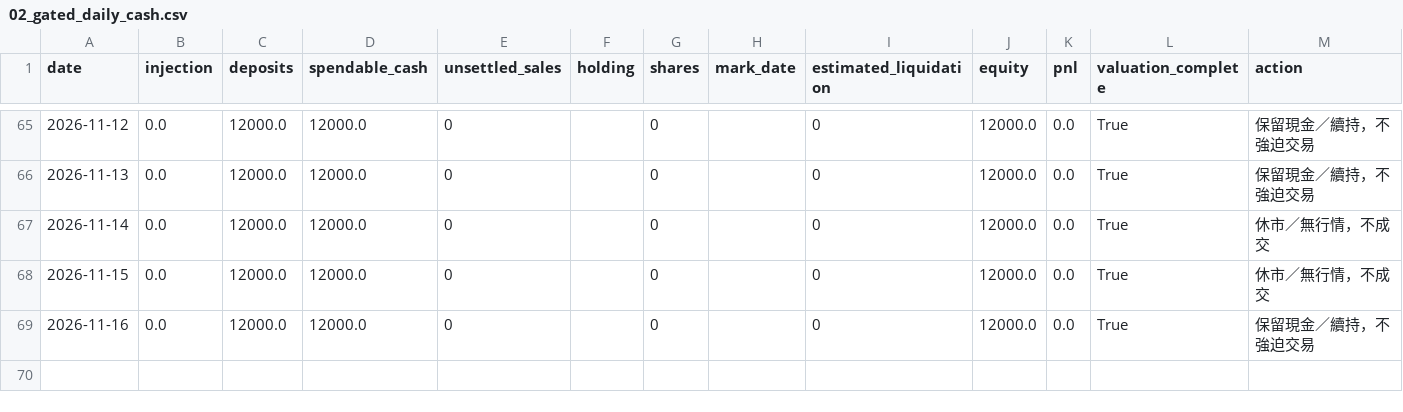
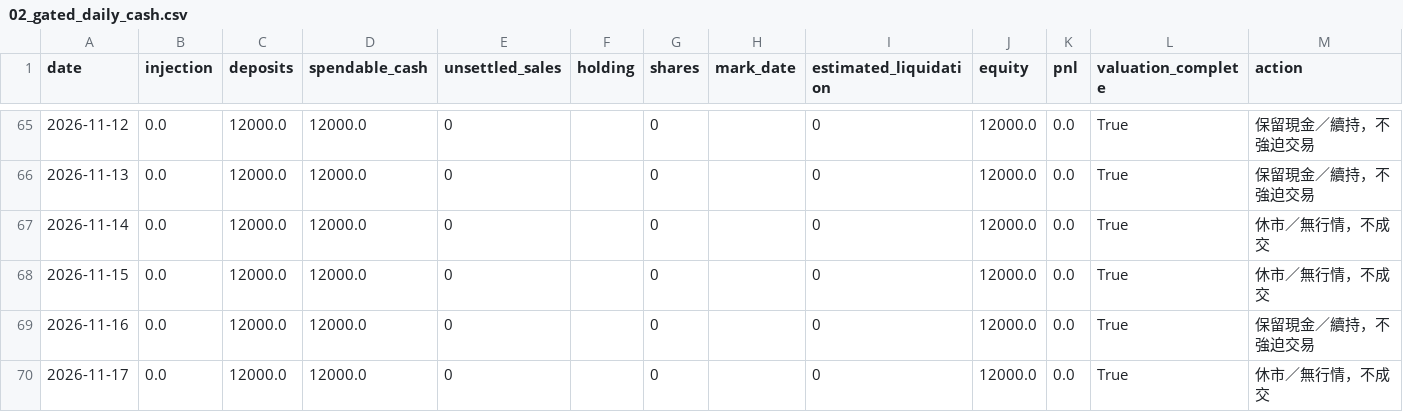
Before and after one commit to flyree140/GPT_stocklab, a CSV file: data/life/02_gated_daily_cash.csv, drawn as a sheet; only a part is shown, gaps mark what is left out.

```diff
--- a/data/life/02_gated_daily_cash.csv
+++ b/data/life/02_gated_daily_cash.csv
@@ -69 +69,2 @@
 2026-11-16,0.0,12000.0,12000.0,0,,0,,0,12000.0,0.0,True,保留現金／續持，不強迫交易
+2026-11-17,0.0,12000.0,12000.0,0,,0,,0,12000.0,0.0,True,休市／無行情，不成交
```
Also changed, not shown: data/evaluation/05_unresolved_latest_signals.csv, data/life/02_ranked_daily_cash.csv, 10 other files.
